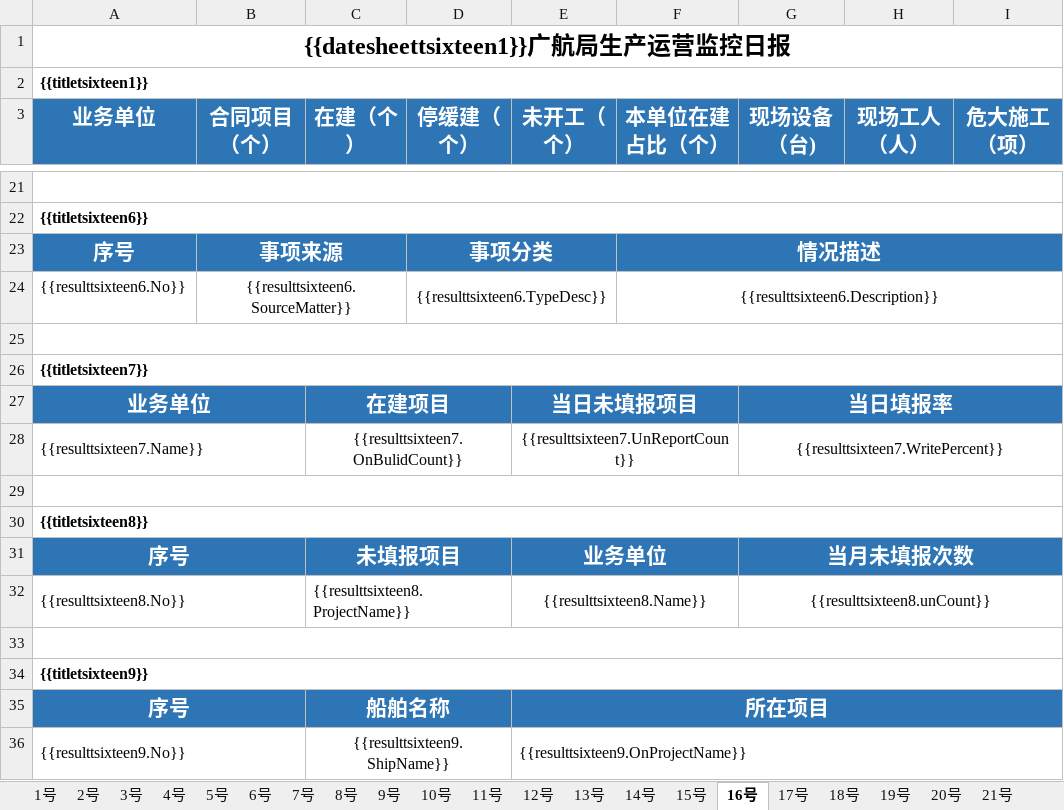
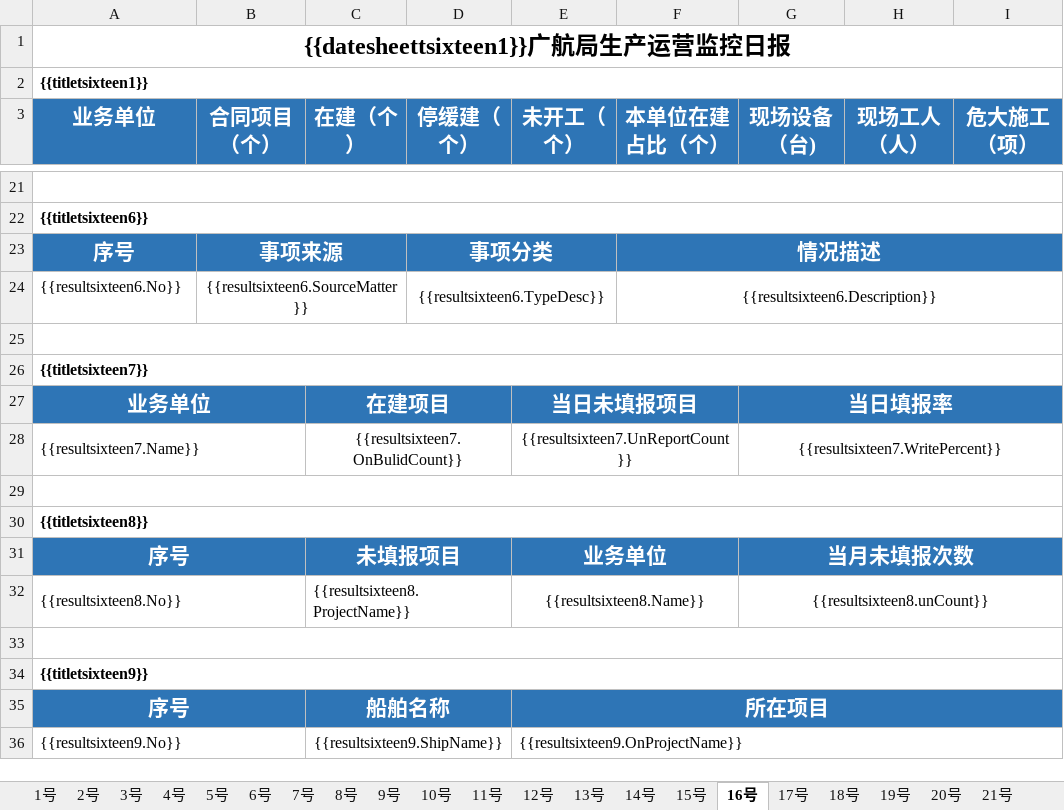
Before and after one commit to Pengyjun/NetCoreAPI, an Excel workbook: GHMonitoringCenterApi.Domain.Shared/Template/Excel/ProductionDayReport.xlsx, sheet 16号, drawn as a sheet; only a part is shown, gaps mark what is left out; values as stored, in another font and other column widths than the file's, no borders; the diff covers the shown part only; the diff names each change by its address in the sheet, - before the commit and + after, or states it on an @@ line.

```diff
--- a/GHMonitoringCenterApi.Domain.Shared/Template/Excel/ProductionDayReport.xlsx (sheet 16号)
+++ b/GHMonitoringCenterApi.Domain.Shared/Template/Excel/ProductionDayReport.xlsx (sheet 16号)
-A24 (业务单位): {{resulttsixteen6.No}}
+A24 (业务单位): {{resultsixteen6.No}}
-B24 (合同项目（个）): {{resulttsixteen6.SourceMatter}}
+B24 (合同项目（个）): {{resultsixteen6.SourceMatter}}
-D24 (停缓建（个）): {{resulttsixteen6.TypeDesc}}
+D24 (停缓建（个）): {{resultsixteen6.TypeDesc}}
-F24 (本单位在建占比（个）): {{resulttsixteen6.Description}}
+F24 (本单位在建占比（个）): {{resultsixteen6.Description}}
-A28 (业务单位): {{resulttsixteen7.Name}}
+A28 (业务单位): {{resultsixteen7.Name}}
-C28 (在建（个）): {{resulttsixteen7.OnBulidCount}}
+C28 (在建（个）): {{resultsixteen7.OnBulidCount}}
-E28 (未开工（个）): {{resulttsixteen7.UnReportCount}}
+E28 (未开工（个）): {{resultsixteen7.UnReportCount}}
-G28 (现场设备（台)): {{resulttsixteen7.WritePercent}}
+G28 (现场设备（台)): {{resultsixteen7.WritePercent}}
-A32 (业务单位): {{resulttsixteen8.No}}
+A32 (业务单位): {{resultsixteen8.No}}
-C32 (在建（个）): {{resulttsixteen8.ProjectName}}
+C32 (在建（个）): {{resultsixteen8.ProjectName}}
-E32 (未开工（个）): {{resulttsixteen8.Name}}
+E32 (未开工（个）): {{resultsixteen8.Name}}
-G32 (现场设备（台)): {{resulttsixteen8.unCount}}
+G32 (现场设备（台)): {{resultsixteen8.unCount}}
-A36 (业务单位): {{resulttsixteen9.No}}
+A36 (业务单位): {{resultsixteen9.No}}
-C36 (在建（个）): {{resulttsixteen9.ShipName}}
+C36 (在建（个）): {{resultsixteen9.ShipName}}
-E36 (未开工（个）): {{resulttsixteen9.OnProjectName}}
+E36 (未开工（个）): {{resultsixteen9.OnProjectName}}
```
Also changed, not shown: 29 edited cells elsewhere in this sheet, 1 other file.
